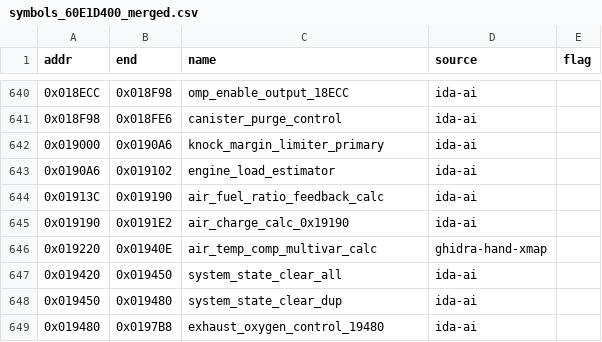
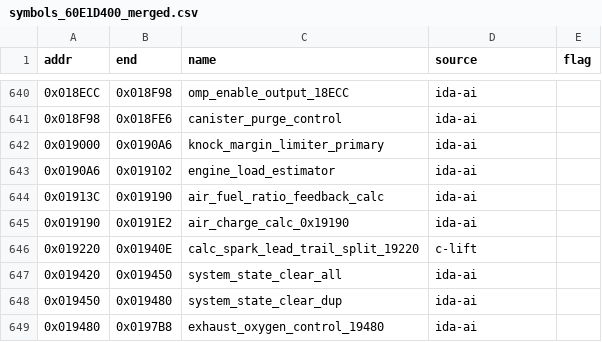
Before and after one commit to davtur19/rx8ecu, a CSV file: symbols/symbols_60E1D400_merged.csv, drawn as a sheet; only a part is shown, gaps mark what is left out.

```diff
--- a/symbols/symbols_60E1D400_merged.csv
+++ b/symbols/symbols_60E1D400_merged.csv
@@ -645,3 +645,3 @@ addr,end,name,source,flag
 0x019190,0x0191E2,air_charge_calc_0x19190,ida-ai,
-0x019220,0x01940E,air_temp_comp_multivar_calc,ghidra-hand-xmap,
+0x019220,0x01940E,calc_spark_lead_trail_split_19220,c-lift,
 0x019420,0x019450,system_state_clear_all,ida-ai,
```
Also changed, not shown: symbols/symbols_60E1D400_ida.csv, 5 other files.
